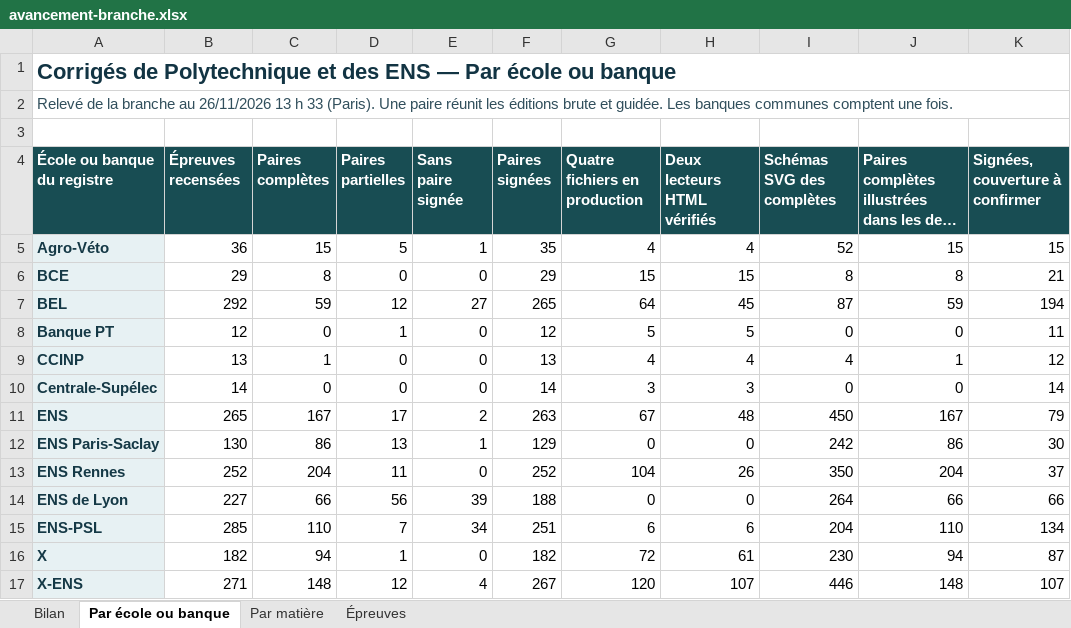
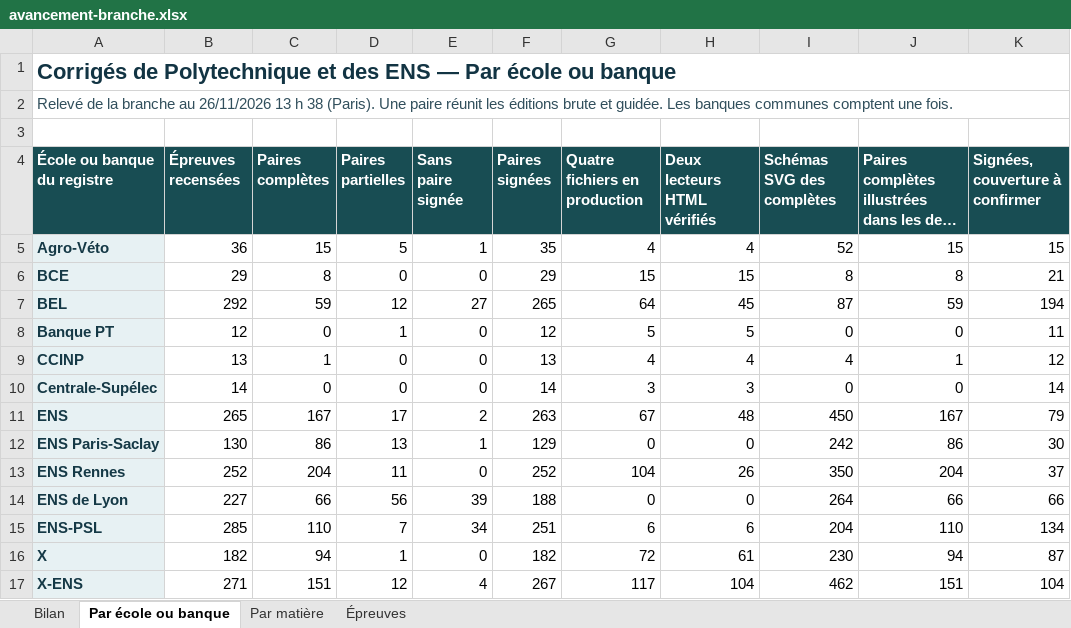
Before and after one commit to knoel99/corriges-concours, an Excel workbook: campagnes/x-ens/bilans/classeurs/avancement-branche.xlsx, sheet Par école ou banque, drawn as a sheet; long unchanged cells end in …; values as stored, in another font and other column widths than the file's, no borders; the diff names each change by its address in the sheet, - before the commit and + after, or states it on an @@ line.

Commit message:
Actualise le bilan consolidé des écoles et des banques

```diff
--- a/campagnes/x-ens/bilans/classeurs/avancement-branche.xlsx (sheet Par école ou banque)
+++ b/campagnes/x-ens/bilans/classeurs/avancement-branche.xlsx (sheet Par école ou banque)
-A2 (École ou banque du registre): …13 h 33 (Paris). Une…
+A2 (École ou banque du registre): …13 h 38 (Paris). Une…
-C17 (Paires complètes): 148
+C17 (Paires complètes): 151
-G17 (Quatre fichiers en production): 120
+G17 (Quatre fichiers en production): 117
-H17 (Deux lecteurs HTML vérifiés): 107
+H17 (Deux lecteurs HTML vérifiés): 104
-I17 (Schémas SVG des complètes): 446
+I17 (Schémas SVG des complètes): 462
-J17: 148
+J17: 151
-K17 (Signées, couverture à confirmer): 107
+K17 (Signées, couverture à confirmer): 104
```
Also changed, not shown: sheet Bilan, sheet Épreuves, sheet Par matière, 5 other files.
